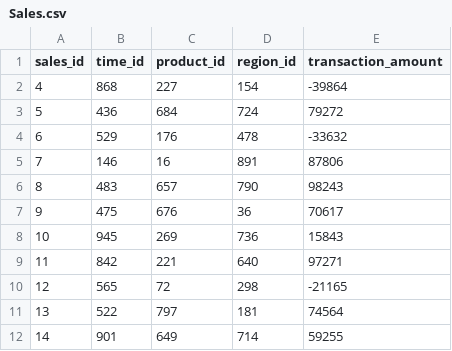
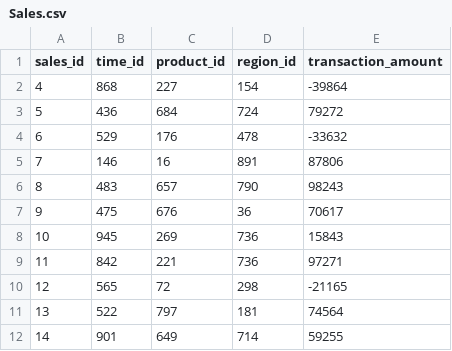
Before and after one commit to ritesh1599/Python-data-cleaning, a CSV file: data/Sales.csv, drawn as a sheet; only a part is shown.

```diff
--- a/data/Sales.csv
+++ b/data/Sales.csv
@@ -8,3 +8,3 @@ sales_id,time_id,product_id,region_id,transaction_amount
 10,945,269,736,15843
-11,842,221,640,97271
+11,842,221,736,97271
 12,565,72,298,-21165
```
Also changed, not shown: 4 other files.
